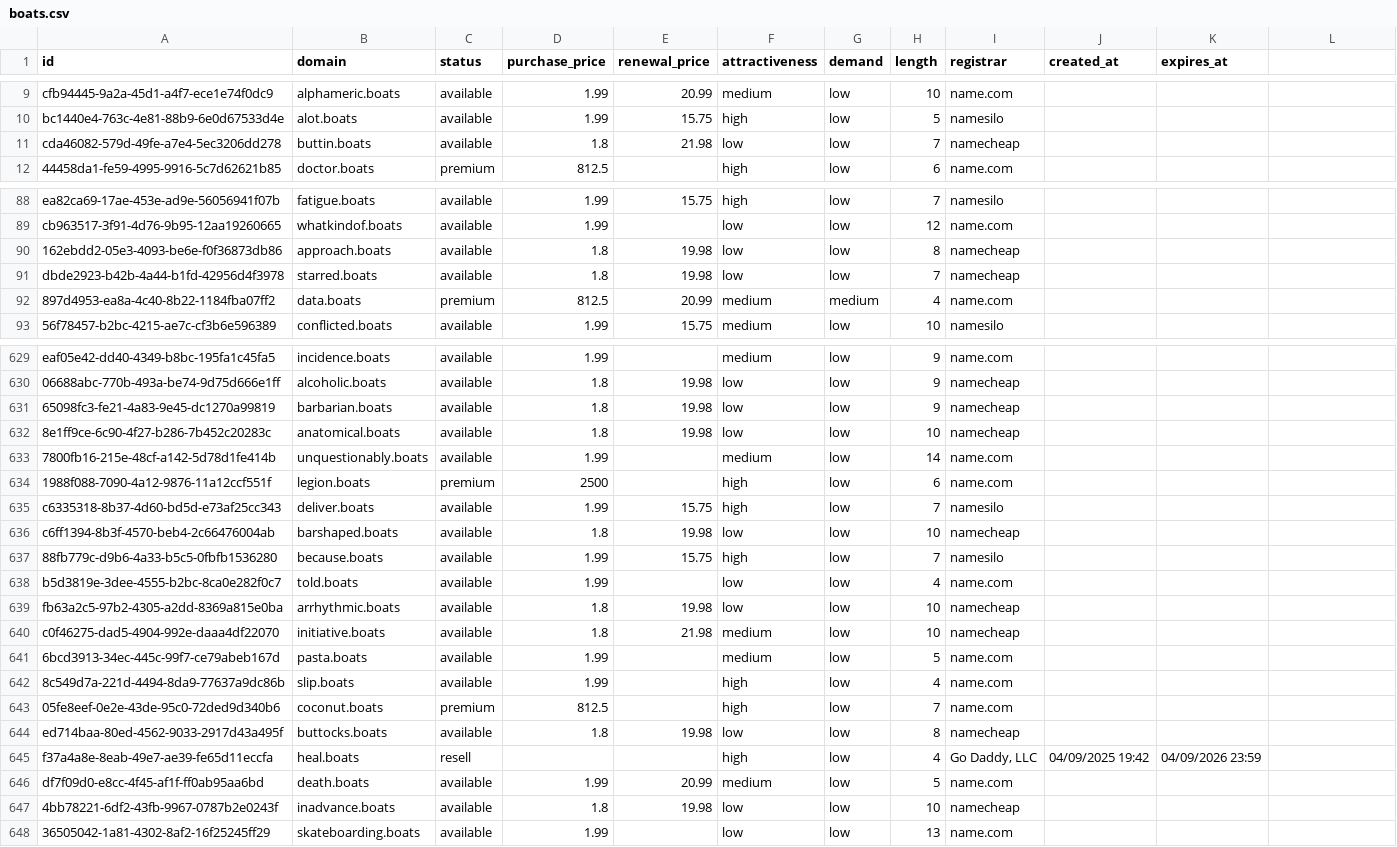
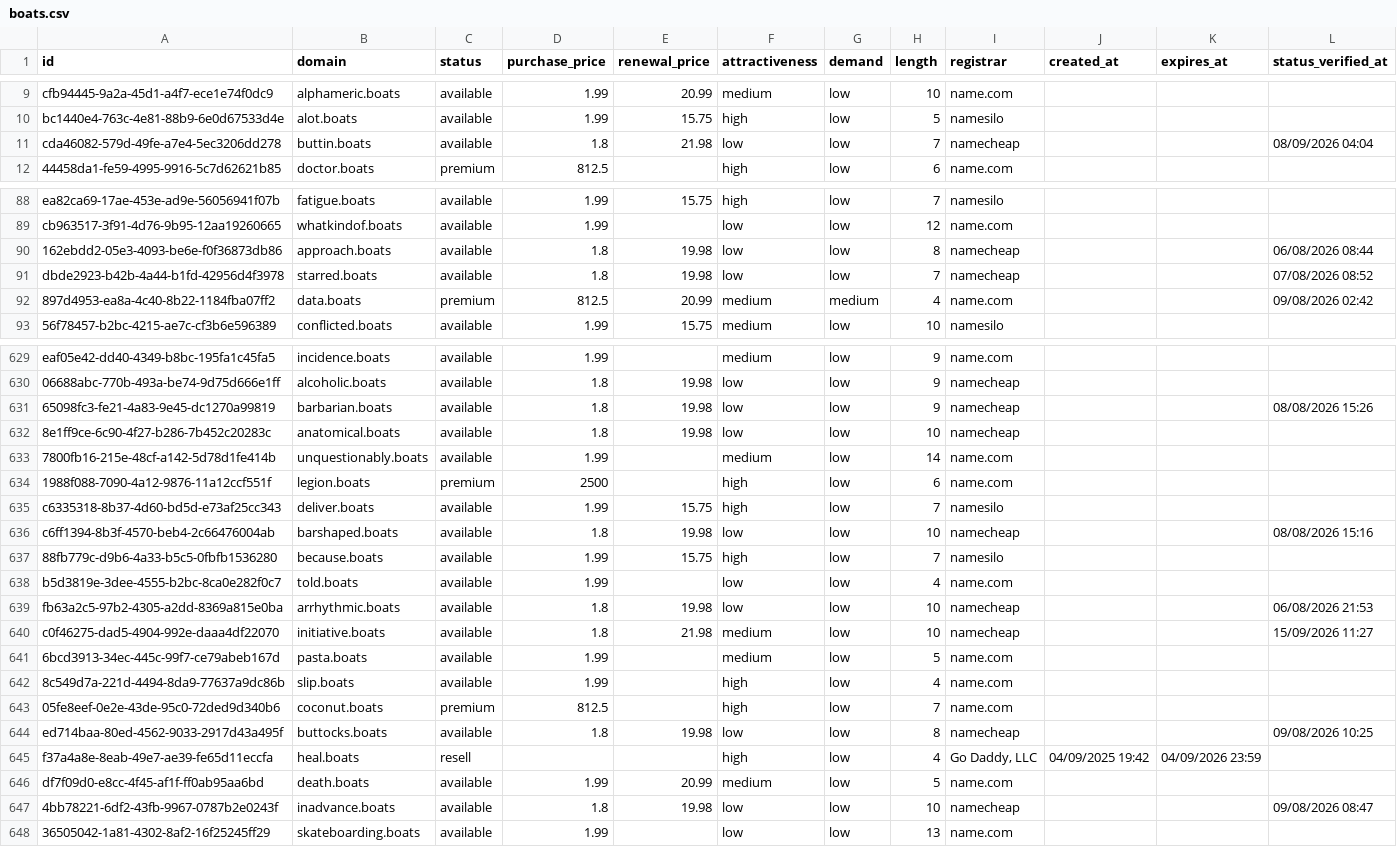
Before and after one commit to UniqueDomains/boats-oneword-domains, a CSV file: boats.csv, drawn as a sheet; only a part is shown, gaps mark what is left out; the diff covers the shown part only.

```diff
--- a/boats.csv
+++ b/boats.csv
@@ -1 +1 @@
-id,domain,status,purchase_price,renewal_price,attractiveness,demand,length,registrar,created_at,expires_at
+id,domain,status,purchase_price,renewal_price,attractiveness,demand,length,registrar,created_at,expires_at,status_verified_at
@@ -11 +11 @@ bc1440e4-763c-4e81-88b9-6e0d67533d4e,alot.boats,available,1.99,15.75,high,low,5,
-cda46082-579d-49fe-a7e4-5ec3206dd278,buttin.boats,available,1.8,21.98,low,low,7,namecheap,,
+cda46082-579d-49fe-a7e4-5ec3206dd278,buttin.boats,available,1.8,21.98,low,low,7,namecheap,,,08/09/2026 04:04
@@ -90,3 +90,3 @@ cb963517-3f91-4d76-9b95-12aa19260665,whatkindof.boats,available,1.99,,low,low,12
-162ebdd2-05e3-4093-be6e-f0f36873db86,approach.boats,available,1.8,19.98,low,low,8,namecheap,,
-dbde2923-b42b-4a44-b1fd-42956d4f3978,starred.boats,available,1.8,19.98,low,low,7,namecheap,,
-897d4953-ea8a-4c40-8b22-1184fba07ff2,data.boats,premium,812.5,20.99,medium,medium,4,name.com,,
+162ebdd2-05e3-4093-be6e-f0f36873db86,approach.boats,available,1.8,19.98,low,low,8,namecheap,,,06/08/2026 08:44
+dbde2923-b42b-4a44-b1fd-42956d4f3978,starred.boats,available,1.8,19.98,low,low,7,namecheap,,,07/08/2026 08:52
+897d4953-ea8a-4c40-8b22-1184fba07ff2,data.boats,premium,812.5,20.99,medium,medium,4,name.com,,,09/08/2026 02:42
@@ -631 +631 @@ eaf05e42-dd40-4349-b8bc-195fa1c45fa5,incidence.boats,available,1.99,,medium,low,
-65098fc3-fe21-4a83-9e45-dc1270a99819,barbarian.boats,available,1.8,19.98,low,low,9,namecheap,,
+65098fc3-fe21-4a83-9e45-dc1270a99819,barbarian.boats,available,1.8,19.98,low,low,9,namecheap,,,08/08/2026 15:26
@@ -636 +636 @@ c6335318-8b37-4d60-bd5d-e73af25cc343,deliver.boats,available,1.99,15.75,high,low
-c6ff1394-8b3f-4570-beb4-2c66476004ab,barshaped.boats,available,1.8,19.98,low,low,10,namecheap,,
+c6ff1394-8b3f-4570-beb4-2c66476004ab,barshaped.boats,available,1.8,19.98,low,low,10,namecheap,,,08/08/2026 15:16
@@ -639,2 +639,2 @@ b5d3819e-3dee-4555-b2bc-8ca0e282f0c7,told.boats,available,1.99,,low,low,4,name.c
-fb63a2c5-97b2-4305-a2dd-8369a815e0ba,arrhythmic.boats,available,1.8,19.98,low,low,10,namecheap,,
-c0f46275-dad5-4904-992e-daaa4df22070,initiative.boats,available,1.8,21.98,medium,low,10,namecheap,,
+fb63a2c5-97b2-4305-a2dd-8369a815e0ba,arrhythmic.boats,available,1.8,19.98,low,low,10,namecheap,,,06/08/2026 21:53
+c0f46275-dad5-4904-992e-daaa4df22070,initiative.boats,available,1.8,21.98,medium,low,10,namecheap,,,15/09/2026 11:27
@@ -644 +644 @@ c0f46275-dad5-4904-992e-daaa4df22070,initiative.boats,available,1.8,21.98,medium
-ed714baa-80ed-4562-9033-2917d43a495f,buttocks.boats,available,1.8,19.98,low,low,8,namecheap,,
+ed714baa-80ed-4562-9033-2917d43a495f,buttocks.boats,available,1.8,19.98,low,low,8,namecheap,,,09/08/2026 10:25
@@ -647 +647 @@ df7f09d0-e8cc-4f45-af1f-ff0ab95aa6bd,death.boats,available,1.99,20.99,medium,low
-4bb78221-6df2-43fb-9967-0787b2e0243f,inadvance.boats,available,1.8,19.98,low,low,10,namecheap,,
+4bb78221-6df2-43fb-9967-0787b2e0243f,inadvance.boats,available,1.8,19.98,low,low,10,namecheap,,,09/08/2026 08:47
```
Also changed, not shown: 121 edited cells elsewhere in this file, 5 other files.
